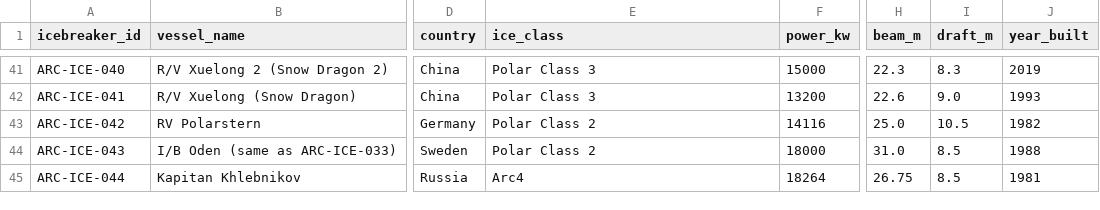
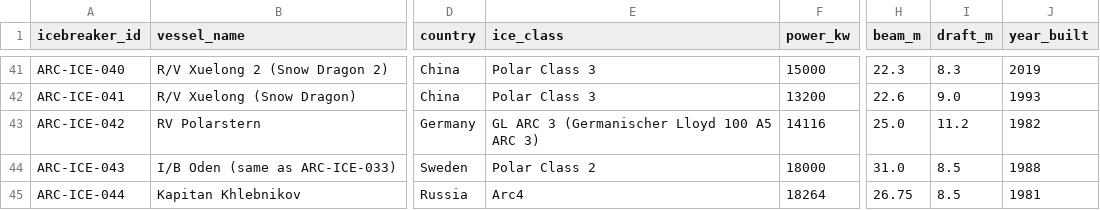
Before and after one commit to International-Arctic/ArcticTradeLanes-Dataset, a CSV file: icebreakers.csv, drawn as a sheet; only a part is shown, gaps mark what is left out; the diff names each change by its address in the sheet, - before the commit and + after, or states it on an @@ line.

Commit message:
data(icebreakers): ARC-ICE-042 Polarstern ice class GL ARC 3 and max draught 11.2 m per official AWI data (metadata-only, no geometry)

```diff
--- a/icebreakers.csv
+++ b/icebreakers.csv
-E43 (ice_class): Polar Class 2
+E43 (ice_class): GL ARC 3 (Germanischer Lloyd 100 A5 ARC 3)
-I43 (draft_m): 10.5
+I43 (draft_m): 11.2
```
Also changed, not shown: 1 other file.
